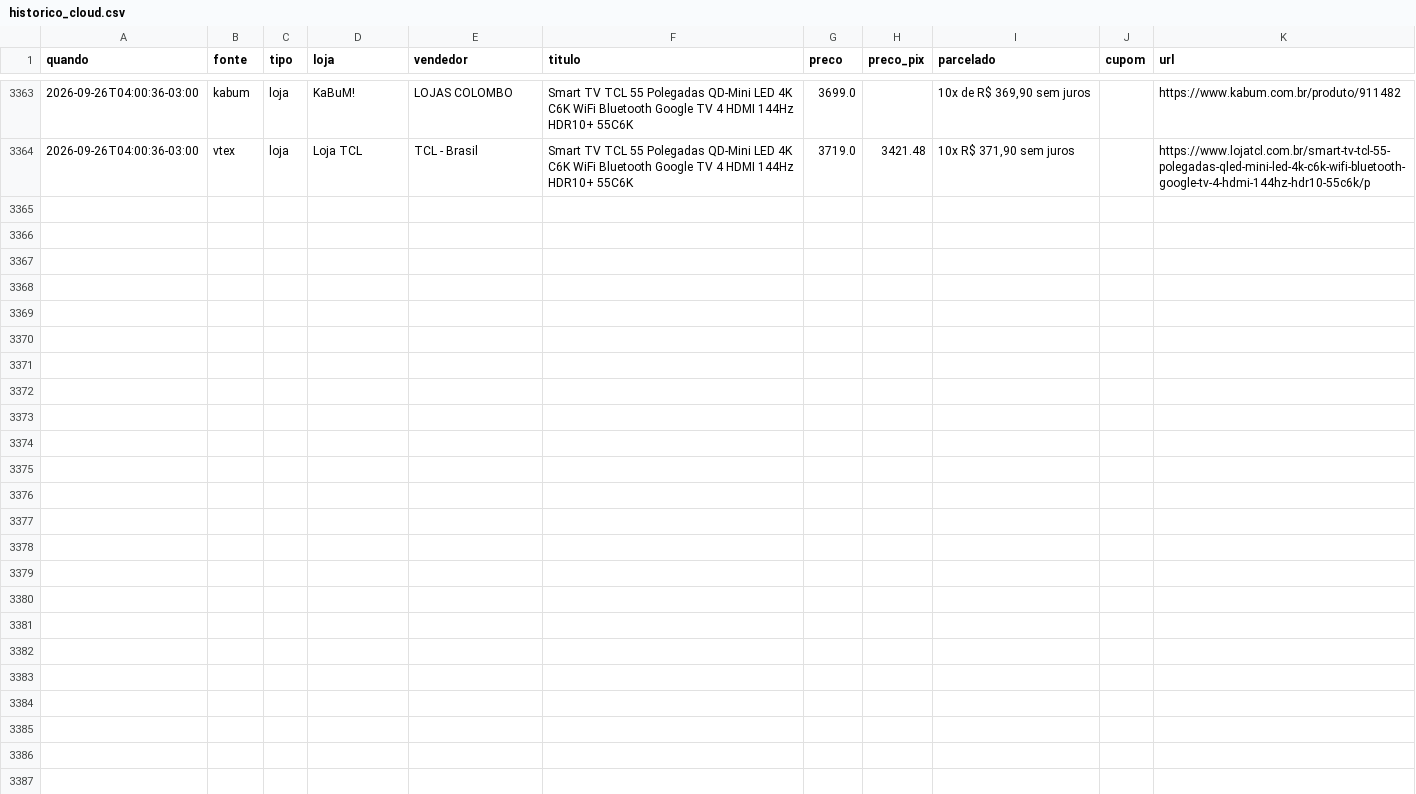
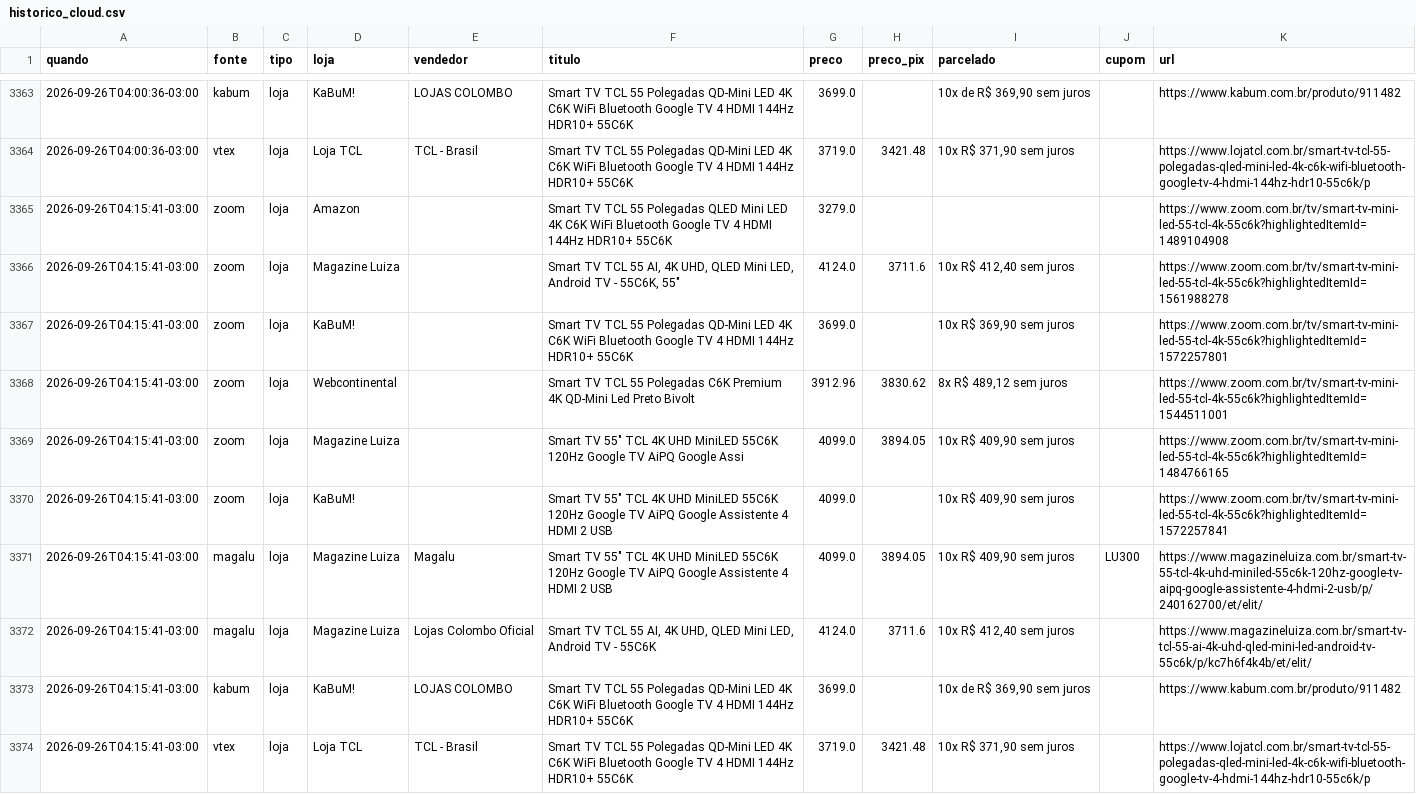
Before and after one commit to luisdfcalazans-dot/tcl-55c6k-monitor, a CSV file: docs/data/historico_cloud.csv, drawn as a sheet; only a part is shown, gaps mark what is left out; the diff names each change by its address in the sheet, - before the commit and + after, or states it on an @@ line.

Commit message:
coleta cloud 2026-09-26 07:15

```diff
--- a/docs/data/historico_cloud.csv
+++ b/docs/data/historico_cloud.csv
+row 3365: 2026-09-26T04:15:41-03:00 | zoom | loja | Amazon |  | Smart TV TCL 55 Polegadas QLED Mini LED 4K C6K WiFi Bluetooth Google TV 4 HDMI 144Hz HDR10+ 55C6K | 3279.0 |  |  |  | https://www.zoom.com.br/tv/smart-tv-mini-led-55-tcl-4k-55c6k?highlightedItemId=1489104908
+row 3366: 2026-09-26T04:15:41-03:00 | zoom | loja | Magazine Luiza |  | Smart TV TCL 55 AI, 4K UHD, QLED Mini LED, Android TV - 55C6K, 55" | 4124.0 | 3711.6 | 10x R$ 412,40 sem juros |  | https://www.zoom.com.br/tv/smart-tv-mini-led-55-tcl-4k-55c6k?highlightedItemId=1561988278
+row 3367: 2026-09-26T04:15:41-03:00 | zoom | loja | KaBuM! |  | Smart TV TCL 55 Polegadas QD-Mini LED 4K C6K WiFi Bluetooth Google TV 4 HDMI 144Hz HDR10+ 55C6K | 3699.0 |  | 10x R$ 369,90 sem juros |  | https://www.zoom.com.br/tv/smart-tv-mini-led-55-tcl-4k-55c6k?highlightedItemId=1572257801
+row 3368: 2026-09-26T04:15:41-03:00 | zoom | loja | Webcontinental |  | Smart TV TCL 55 Polegadas C6K Premium 4K QD-Mini Led Preto Bivolt | 3912.96 | 3830.62 | 8x R$ 489,12 sem juros |  | https://www.zoom.com.br/tv/smart-tv-mini-led-55-tcl-4k-55c6k?highlightedItemId=1544511001
+row 3369: 2026-09-26T04:15:41-03:00 | zoom | loja | Magazine Luiza |  | Smart TV 55" TCL 4K UHD MiniLED 55C6K 120Hz Google TV AiPQ Google Assi | 4099.0 | 3894.05 | 10x R$ 409,90 sem juros |  | https://www.zoom.com.br/tv/smart-tv-mini-led-55-tcl-4k-55c6k?highlightedItemId=1484766165
+row 3370: 2026-09-26T04:15:41-03:00 | zoom | loja | KaBuM! |  | Smart TV 55" TCL 4K UHD MiniLED 55C6K 120Hz Google TV AiPQ Google Assistente 4 HDMI 2 USB | 4099.0 |  | 10x R$ 409,90 sem juros |  | https://www.zoom.com.br/tv/smart-tv-mini-led-55-tcl-4k-55c6k?highlightedItemId=1572257841
+row 3371: 2026-09-26T04:15:41-03:00 | magalu | loja | Magazine Luiza | Magalu | Smart TV 55" TCL 4K UHD MiniLED 55C6K 120Hz Google TV AiPQ Google Assistente 4 HDMI 2 USB | 4099.0 | 3894.05 | 10x R$ 409,90 sem juros | LU300 | https://www.magazineluiza.com.br/smart-tv-55-tcl-4k-uhd-miniled-55c6k-120hz-google-tv-aipq-google-assistente-4-hdmi-2-usb/p/240162700/et/elit/
+row 3372: 2026-09-26T04:15:41-03:00 | magalu | loja | Magazine Luiza | Lojas Colombo Oficial | Smart TV TCL 55 AI, 4K UHD, QLED Mini LED, Android TV - 55C6K | 4124.0 | 3711.6 | 10x R$ 412,40 sem juros |  | https://www.magazineluiza.com.br/smart-tv-tcl-55-ai-4k-uhd-qled-mini-led-android-tv-55c6k/p/kc7h6f4k4b/et/elit/
+row 3373: 2026-09-26T04:15:41-03:00 | kabum | loja | KaBuM! | LOJAS COLOMBO | Smart TV TCL 55 Polegadas QD-Mini LED 4K C6K WiFi Bluetooth Google TV 4 HDMI 144Hz HDR10+ 55C6K | 3699.0 |  | 10x de R$ 369,90 sem juros |  | https://www.kabum.com.br/produto/911482
+row 3374: 2026-09-26T04:15:41-03:00 | vtex | loja | Loja TCL | TCL - Brasil | Smart TV TCL 55 Polegadas QD-Mini LED 4K C6K WiFi Bluetooth Google TV 4 HDMI 144Hz HDR10+ 55C6K | 3719.0 | 3421.48 | 10x R$ 371,90 sem juros |  | https://www.lojatcl.com.br/smart-tv-tcl-55-polegadas-qled-mini-led-4k-c6k-wifi-bluetooth-google-tv-4-hdmi-144hz-hdr10-55c6k/p
```
Also changed, not shown: 2 other files.
